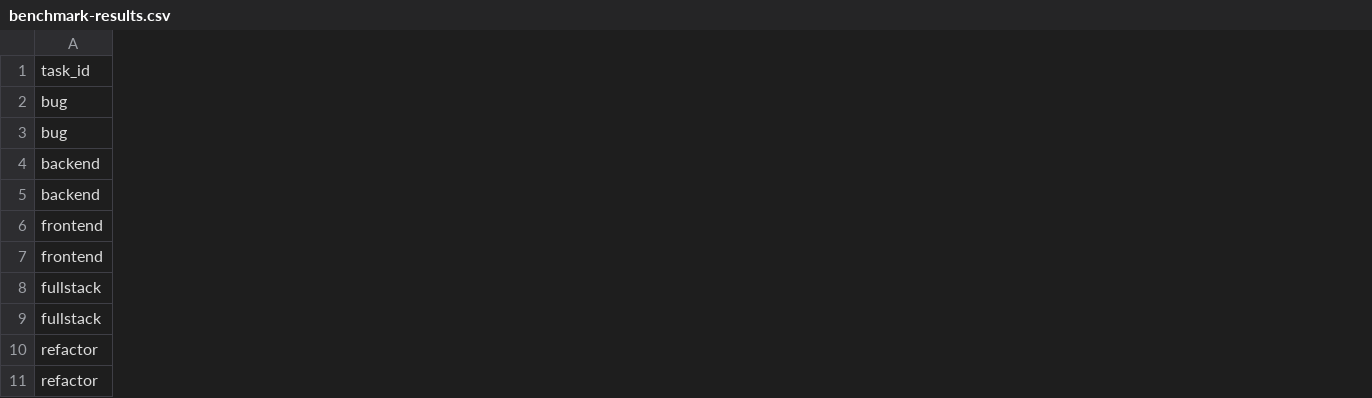
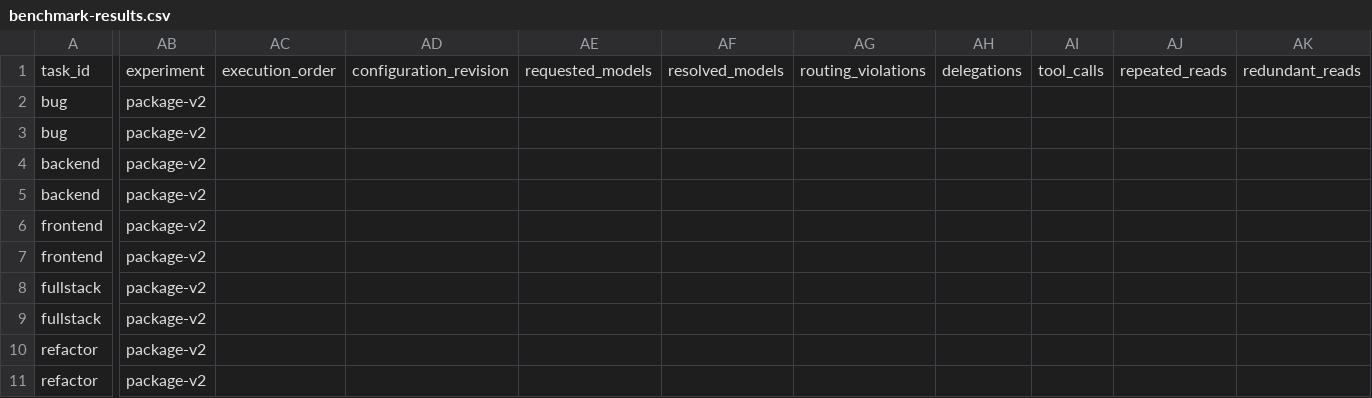
Before and after one commit to maciejrum/ghcp-setup, a CSV file: docs/benchmark-results.csv, drawn as a sheet; only a part is shown, gaps mark what is left out; the diff covers the shown part only; the diff names each change by its address in the sheet, - before the commit and + after, or states it on an @@ line.

Commit message:
feat: Update configuration validation for v2 roles and models
- Refactor validate_config.py to support v2 static contract validation.
- Introduce new model tiers and approved fallbacks for roles.
- Add validation for model lists, ensuring primary and fallback models are approved.
- Implement checks for tool permissions and nested delegation restrictions.
- Create a new workflow for configuration validation in GitHub Actions.
- Add comprehensive tests for configuration validation scenarios.
- Establish a shared workflow contract in workflow.md for agent interactions.
- Document observability and failure recovery scenarios for engineering teams.

```diff
--- a/docs/benchmark-results.csv
+++ b/docs/benchmark-results.csv
+column AB, rows 1-11: experiment | package-v2 | package-v2 | package-v2 | package-v2 | package-v2 | package-v2 | package-v2 | package-v2 | package-v2 | package-v2
+column AC, row 1: execution_order
+column AD, row 1: configuration_revision
+column AE, row 1: requested_models
+column AF, row 1: resolved_models
+column AG, row 1: routing_violations
+column AH, row 1: delegations
+column AI, row 1: tool_calls
+column AJ, row 1: repeated_reads
+column AK, row 1: redundant_reads
```
Also changed, not shown: 11 added columns elsewhere in this file, 28 other files.
